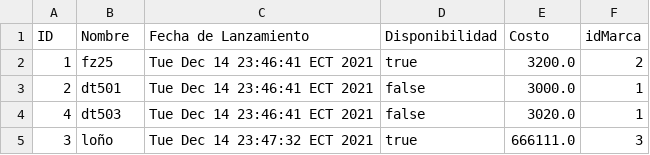
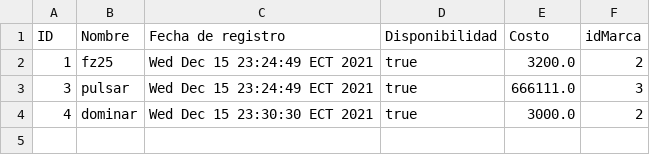
Before and after one commit to 2021-b-aplicaciones-moviles-computacion/movcom-bravo-mendoza-aaron-ismael, a CSV file: DEBERES/Deber 1 CRUD Kotlin/src/modelo.csv, drawn as a sheet.

```diff
--- a/DEBERES/Deber 1 CRUD Kotlin/src/modelo.csv
+++ b/DEBERES/Deber 1 CRUD Kotlin/src/modelo.csv
@@ -1,5 +1,4 @@
-ID,Nombre,Fecha de Lanzamiento,Disponibilidad,Costo,idMarca
-1,fz25,Tue Dec 14 23:46:41 ECT 2021,true,3200.0,2
-2,dt501,Tue Dec 14 23:46:41 ECT 2021,false,3000.0,1
-4,dt503,Tue Dec 14 23:46:41 ECT 2021,false,3020.0,1
-3,loño,Tue Dec 14 23:47:32 ECT 2021,true,666111.0,3
+ID,Nombre,Fecha de registro,Disponibilidad,Costo,idMarca
+1,fz25,Wed Dec 15 23:24:49 ECT 2021,true,3200.0,2
+3,pulsar,Wed Dec 15 23:24:49 ECT 2021,true,666111.0,3
+4,dominar,Wed Dec 15 23:30:30 ECT 2021,true,3000.0,2
```
Also changed, not shown: DEBERES/Deber 1 CRUD Kotlin/out/production/Deber 1 CRUD Kotlin/marca.csv, DEBERES/Deber 1 CRUD Kotlin/out/production/Deber 1 CRUD Kotlin/modelo.csv, 8 other files.
